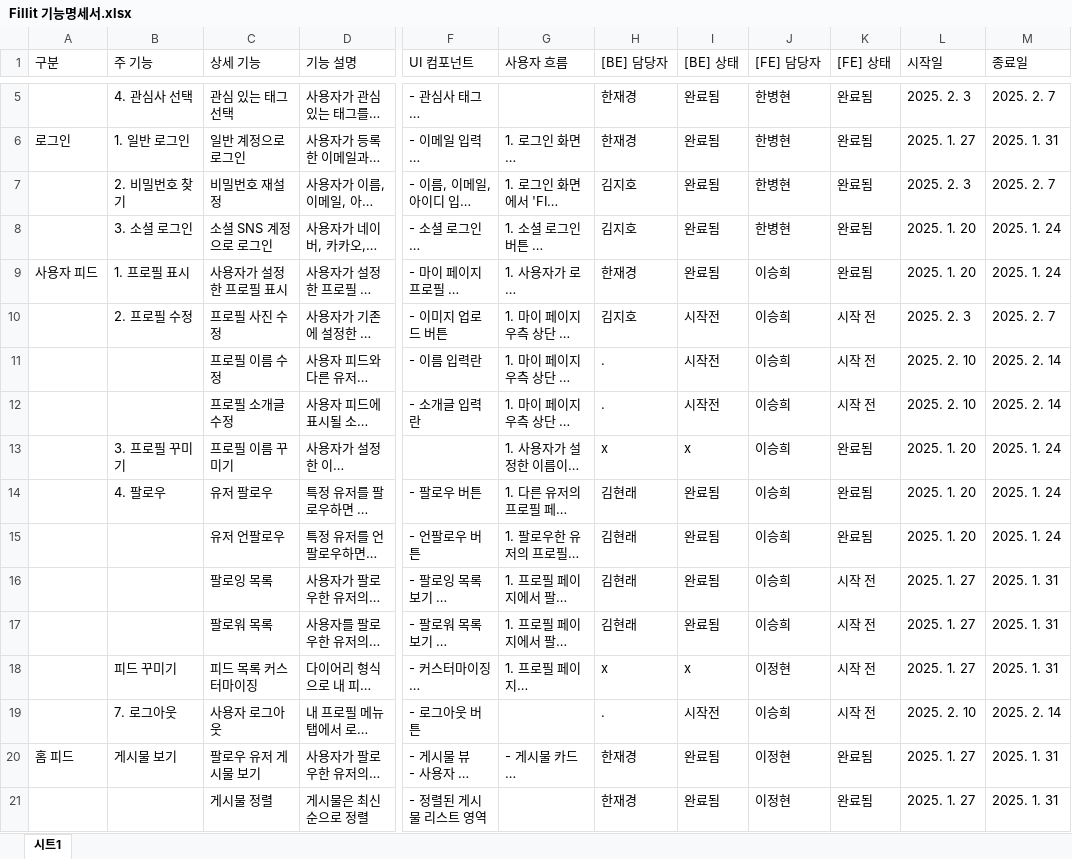
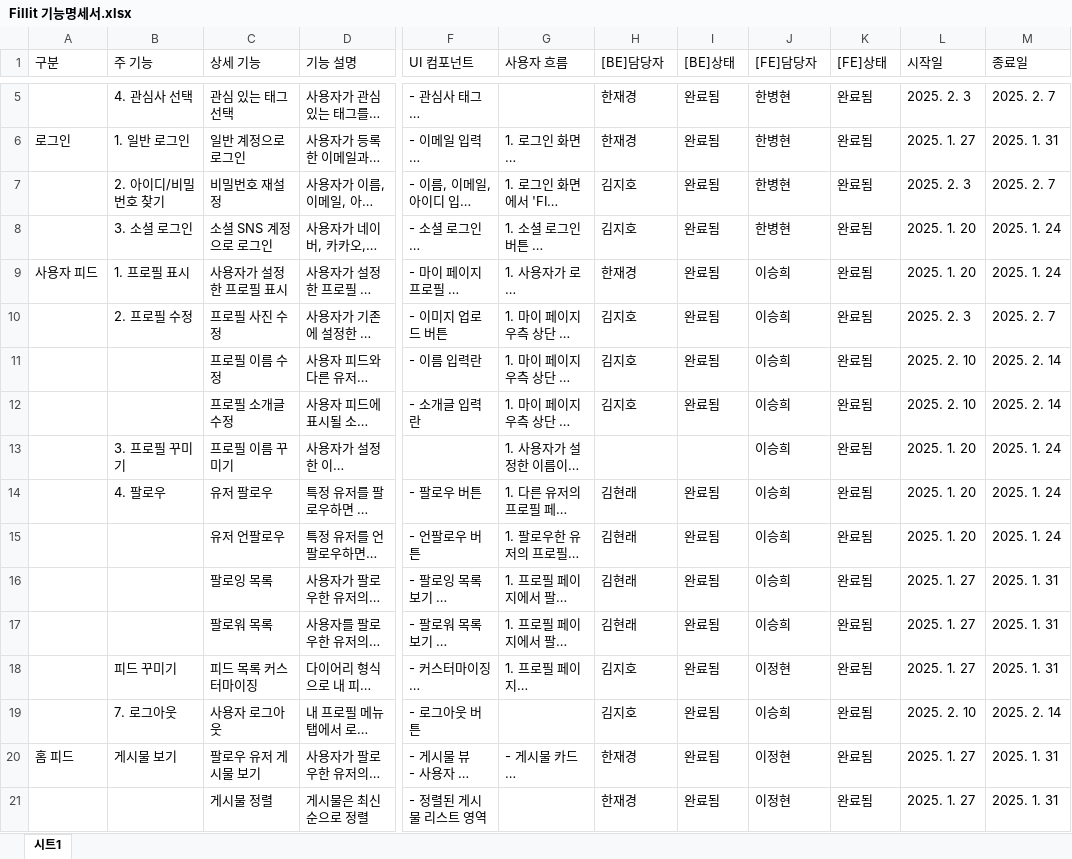
Before and after one commit to junghyunl/fillit, an Excel workbook: docs/Fillit 기능명세서.xlsx, sheet 시트1, drawn as a sheet; only a part is shown, gaps mark what is left out; long unchanged cells end in …; values as stored, in another font and other column widths than the file's, no cell formats; table styles not drawn; the diff covers the shown part only; the diff names each change by its address in the sheet, - before the commit and + after, or states it on an @@ line.

```diff
--- a/docs/Fillit 기능명세서.xlsx (sheet 시트1)
+++ b/docs/Fillit 기능명세서.xlsx (sheet 시트1)
-H1: [BE] 담당자
+H1: [BE]담당자
-I1: [BE] 상태
+I1: [BE]상태
-J1: [FE] 담당자
+J1: [FE]담당자
-K1: [FE] 상태
+K1: [FE]상태
-B7 (주 기능): 2. 비밀번호 찾기
+B7 (주 기능): 2. 아이디/비밀번호 찾기
-I10:I12 ([BE]상태): 시작전
+I10:I12 ([BE]상태): 완료됨
-K10:K12 ([FE]상태): 시작 전
+K10:K12 ([FE]상태): 완료됨
-H11:H12 ([BE]담당자): .
+H11:H12 ([BE]담당자): 김지호
-H13 ([BE]담당자): x
+H13 ([BE]담당자): (empty)
-I13 ([BE]상태): x
+I13 ([BE]상태): (empty)
-K16:K19 ([FE]상태): 시작 전
+K16:K19 ([FE]상태): 완료됨
-H18 ([BE]담당자): x
+H18 ([BE]담당자): 김지호
-I18 ([BE]상태): x
+I18 ([BE]상태): 완료됨
-H19 ([BE]담당자): .
+H19 ([BE]담당자): 김지호
-I19 ([BE]상태): 시작전
+I19 ([BE]상태): 완료됨
```
Also changed, not shown: 41 edited cells elsewhere in this sheet, cell formats, 2 other files.
